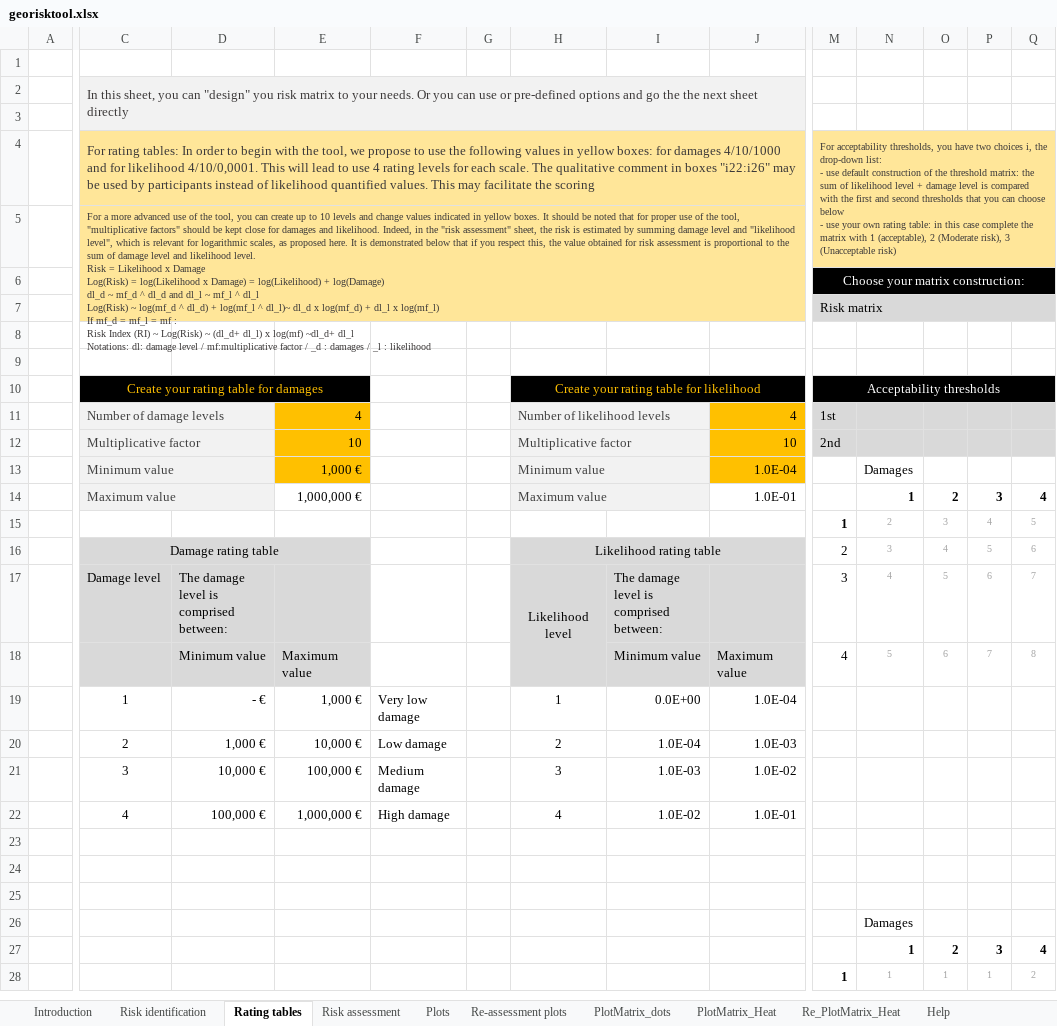
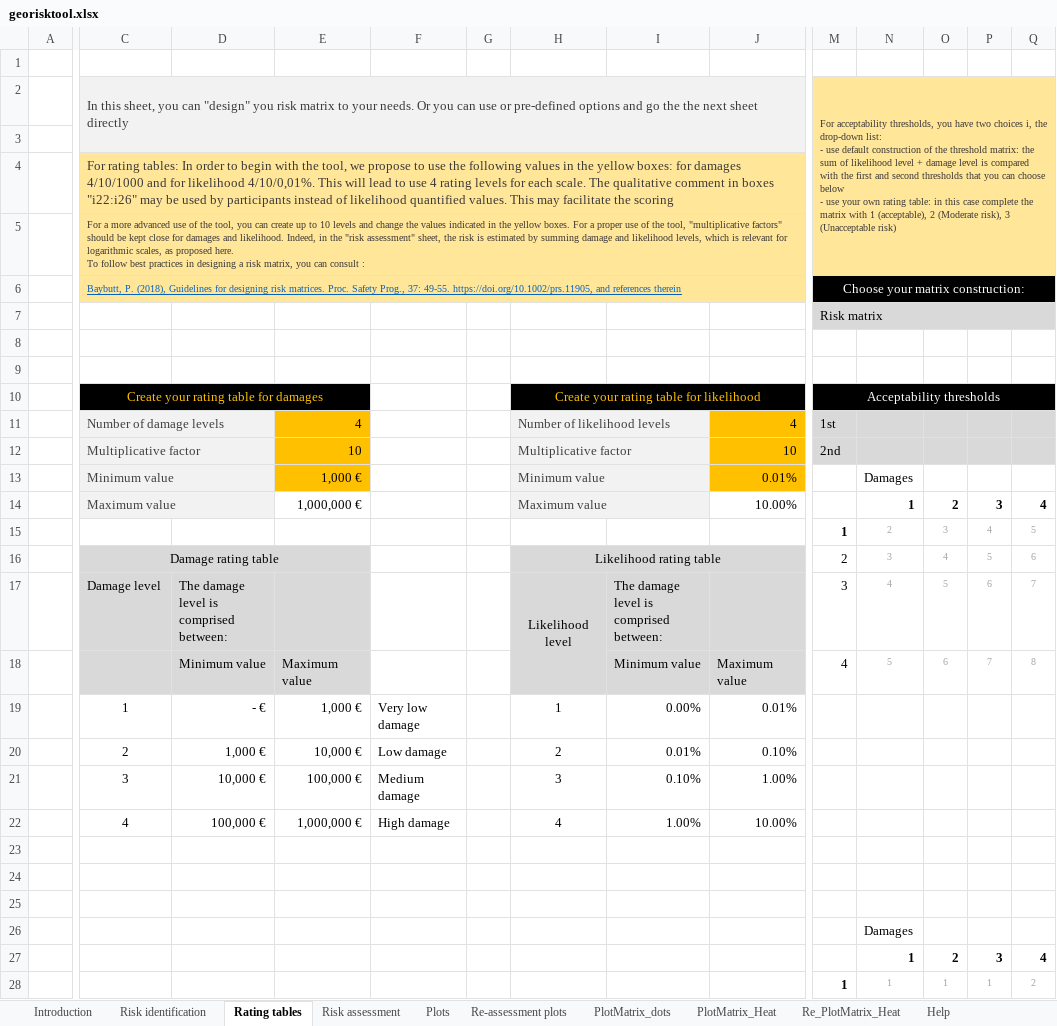
Before and after one commit to ThomasLeGuenan/Georisktool, an Excel workbook: georisktool.xlsx, sheet Rating tables, drawn as a sheet; only a part is shown, gaps mark what is left out; values as stored, in another font and other column widths than the file's, no borders; charts and pictures and conditional formats not drawn; ↵ is a line break in a cell; the diff covers the shown part only; the diff names each change by its address in the sheet, - before the commit and + after, or states it on an @@ line.

Commit message:
changed text in tables design sheet + refs of BP

```diff
--- a/georisktool.xlsx (sheet Rating tables)
+++ b/georisktool.xlsx (sheet Rating tables)
-M2: (empty)
+M2: For acceptability thresholds, you have two choices i, the drop-down list: ↵ - use default construction of the threshold matrix: the sum of likelihood level + damage level is compared with the first and second thresholds that you can choose below ↵ - use your own rating table: in this case complete the matrix with 1 (acceptable), 2 (Moderate risk), 3 (Unacceptable risk)
-M2:Q3 fill: none
+M2:Q3 fill: #FFE699
+M2:W5 merged
-C4: …values in yellow boxes: for damages 4/10/1000 and for likelihood 4/10/0,0001. This will…
+C4: …values in the yellow boxes: for damages 4/10/1000 and for likelihood 4/10/0,01%. This will…
-M4: For acceptability thresholds, you have two choices i, the drop-down list: ↵ - use default construction of the threshold matrix: the sum of likelihood level + damage level is compared with the first and second thresholds that you can choose below ↵ - use your own rating table: in this case complete the matrix with 1 (acceptable), 2 (Moderate risk), 3 (Unacceptable risk)
+M4: (empty)
-M4:W5 merged
-C5: …and change values indicated in yellow boxes. It should be noted that for proper use of the tool, "multiplicative factors" should be kept close for damages and likelihood. Indeed, in the "risk assessment" sheet, the risk is estimated by summing damage level and "likelihood level", which is relevant for logarithmic scales, as proposed here. It is demonstrated below that if you respect this, the value obtained for risk assessment is proportional to the sum of damage level and likelihood level. ↵ Risk = Likelihood x Damage ↵ Log(Risk) = log(Likelihood x Damage) = log(Likelihood) + log(Damage) ↵ dl_d ~ mf_d ^ dl_d and dl_l ~ mf_l ^ dl_l ↵ Log(Risk) ~ log(mf_d ^ dl_d) + log(mf_l ^ dl_l)~ dl_d x log(mf_d) + dl_l x log(mf_l) ↵ If mf_d = mf_l = mf : ↵ Risk Index (RI) ~ Log(Risk) ~ (dl_d+ dl_l) x log(mf) ~dl_d+ dl_l ↵ Notations: dl: damage level / mf:multiplicative factor / _d : damages / _l : likelihood
+C5: …and change the values indicated in the yellow boxes. For a proper use of the tool, "multiplicative factors" should be kept close for damages and likelihood. Indeed, in the "risk assessment" sheet, the risk is estimated by summing damage and likelihood levels, which is relevant for logarithmic scales, as proposed here. ↵ To follow best practices in designing a risk matrix, you can consult :
-C5:J7 merged
+C5:J5 merged
-C6: (empty)
+C6: Baybutt, P. (2018), Guidelines for designing risk matrices. Proc. Safety Prog., 37: 49-55. https://doi.org/10.1002/prs.11905, and references therein
+C6:J6 merged
-C7:J7 fill: #FFE699
+C7:J7 fill: none
-J13: 1.0E-04
+J13: 0.01%
-J14: 1.0E-01
+J14: 10.00%
-I19: 0.0E+00
+I19: 0.00%
-J19: 1.0E-04
+J19: 0.01%
-I20: 1.0E-04
+I20: 0.01%
-J20: 1.0E-03
+J20: 0.10%
-I21: 1.0E-03
+I21: 0.10%
-J21: 1.0E-02
+J21: 1.00%
-I22: 1.0E-02
+I22: 1.00%
-J22: 1.0E-01
+J22: 10.00%
```
Also changed, not shown: cell formats elsewhere in this sheet, charts or pictures.
